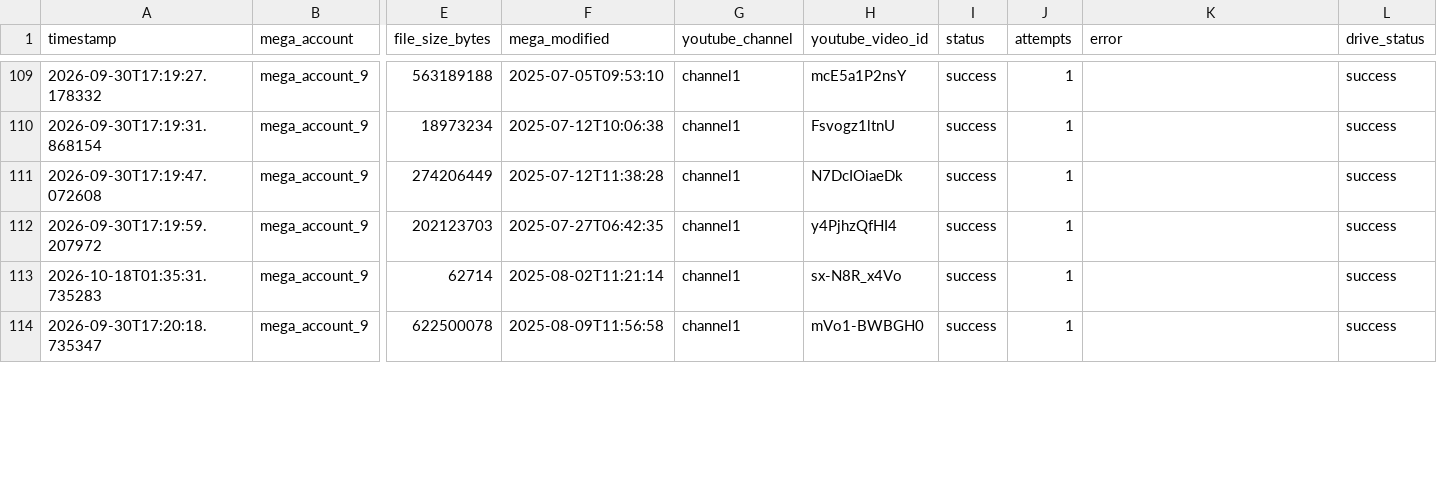
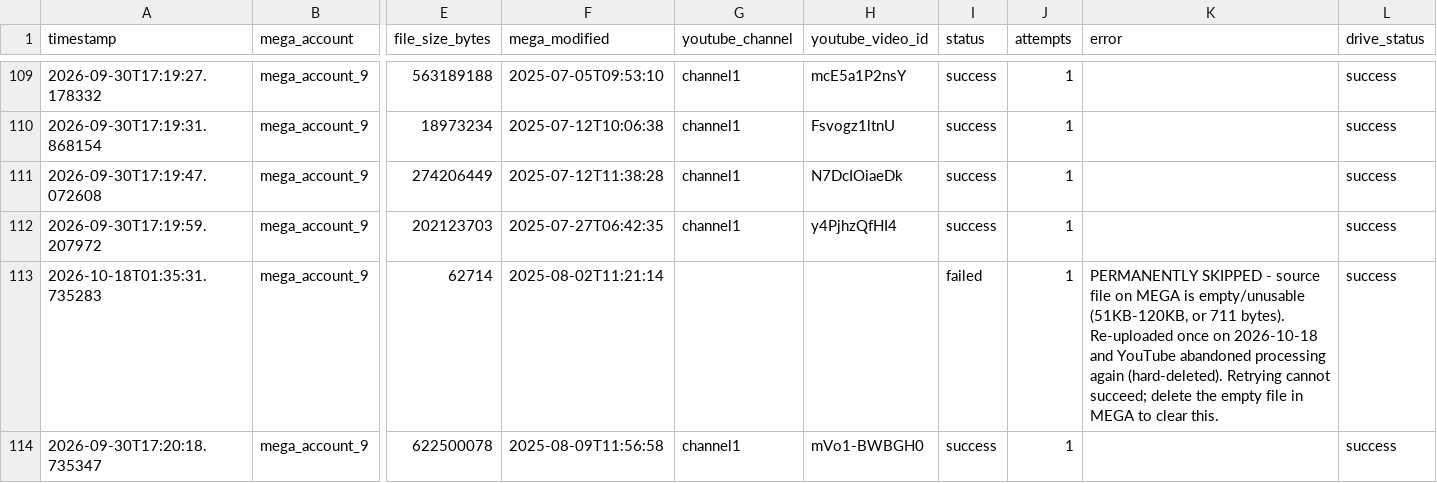
Before and after one commit to authorss81/mega2drive, a CSV file: manifest.csv, drawn as a sheet; only a part is shown, gaps mark what is left out; the diff covers the shown part only; the diff names each change by its address in the sheet, - before the commit and + after, or states it on an @@ line.

Commit message:
Permanently skip 15 files whose MEGA source is empty (re-upload abandoned twice)

```diff
--- a/manifest.csv
+++ b/manifest.csv
-G113 (youtube_channel): channel1
+G113 (youtube_channel): (empty)
-H113 (youtube_video_id): sx-N8R_x4Vo
+H113 (youtube_video_id): (empty)
-I113 (status): success
+I113 (status): failed
-K113 (error): (empty)
+K113 (error): PERMANENTLY SKIPPED - source file on MEGA is empty/unusable (51KB-120KB, or 711 bytes). Re-uploaded once on 2026-10-18 and YouTube abandoned processing again (hard-deleted). Retrying cannot succeed; delete the empty file in MEGA to clear this.
```
Also changed, not shown: 56 edited cells elsewhere in this file.
